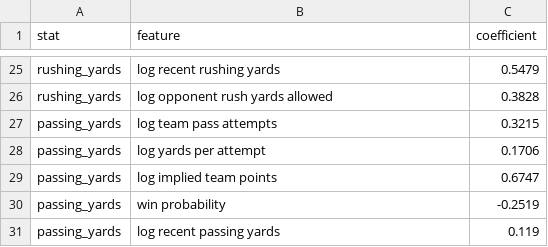
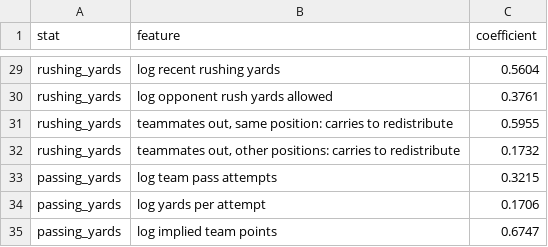
Before and after one commit to akilatrades/nfl-parlay-model, a CSV file: outputs/projections/coefficients.csv, drawn as a sheet; only a part is shown, gaps mark what is left out; the shorter side is filled out with more unchanged rows; addresses are those after the commit; the diff covers the shown part only; the diff names each change by its address in the sheet, - before the commit and + after, or states it on an @@ line.

```diff
--- a/outputs/projections/coefficients.csv
+++ b/outputs/projections/coefficients.csv
-C29 (coefficient): 0.5479
+C29 (coefficient): 0.5604
-C30 (coefficient): 0.3828
+C30 (coefficient): 0.3761
+row 31: rushing_yards | teammates out, same position: carries to redistribute | 0.5955
+row 32: rushing_yards | teammates out, other positions: carries to redistribute | 0.1732
```
Also changed, not shown: 4 added rows and 23 edited cells elsewhere in this file, data/games.csv, outputs/backtest/by_line.csv, 20 other files.
